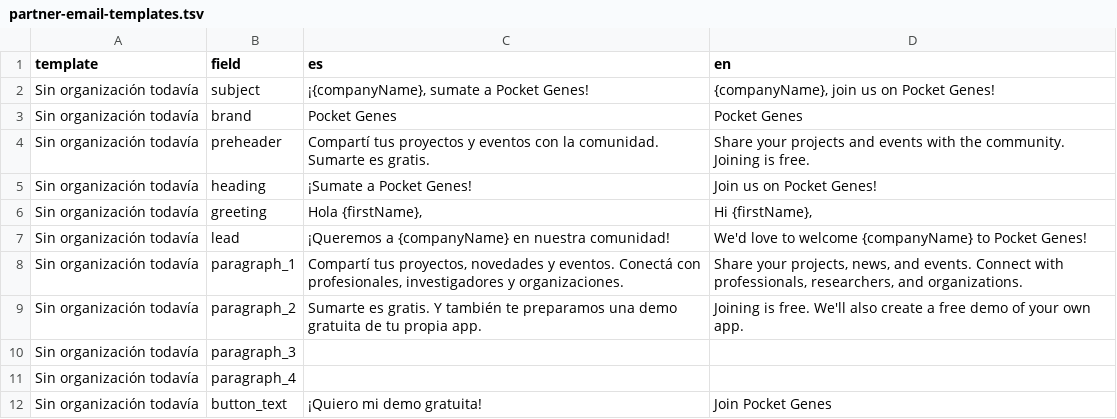
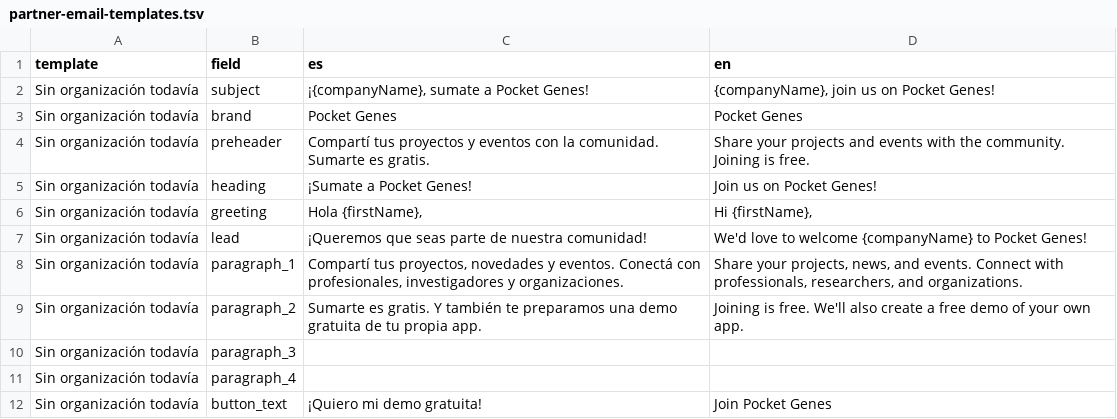
Before and after one commit to mdb1/golden-crow-website, a TSV file: goldencrow-sdk/docs/partner-email-templates.tsv, drawn as a sheet; only a part is shown.

Commit message:
Use an inclusive community invitation in the first partner email

```diff
--- a/goldencrow-sdk/docs/partner-email-templates.tsv
+++ b/goldencrow-sdk/docs/partner-email-templates.tsv
@@ -6,3 +6,3 @@ Sin organización todavía	heading	¡Sumate a Pocket Genes!	Join us on Pocket Ge
 Sin organización todavía	greeting	Hola {firstName},	Hi {firstName},
-Sin organización todavía	lead	¡Queremos a {companyName} en nuestra comunidad!	We'd love to welcome {companyName} to Pocket Genes!
+Sin organización todavía	lead	¡Queremos que seas parte de nuestra comunidad!	We'd love to welcome {companyName} to Pocket Genes!
 Sin organización todavía	paragraph_1	Compartí tus proyectos, novedades y eventos. Conectá con profesionales, investigadores y organizaciones.	Share your projects, news, and events. Connect with professionals, researchers, and organizations.
```
Also changed, not shown: 2 other files.
